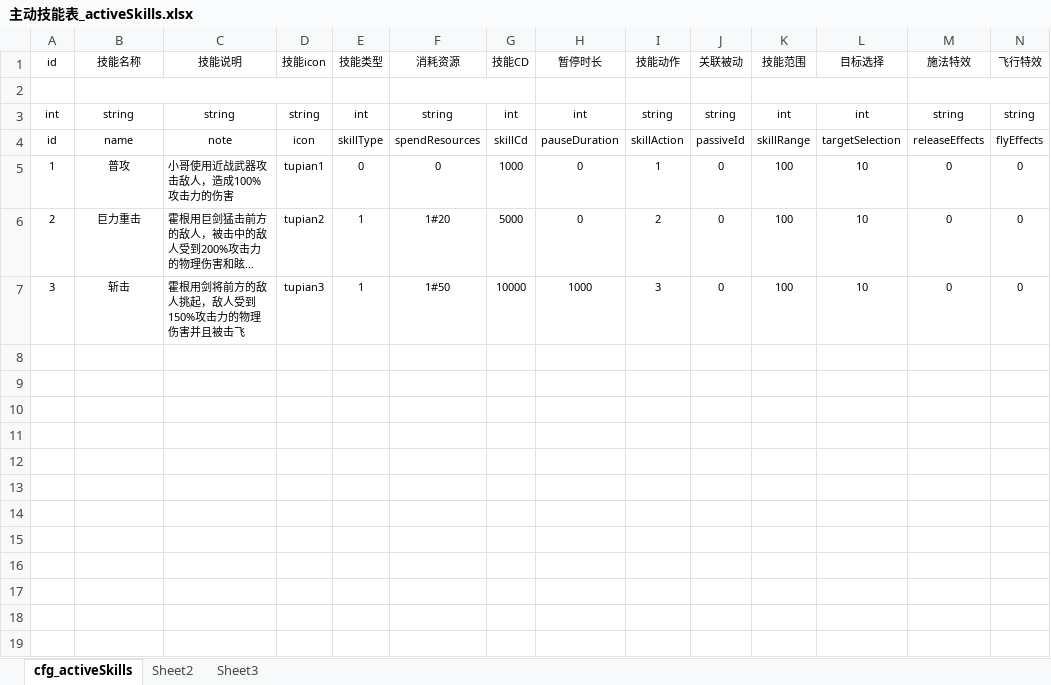
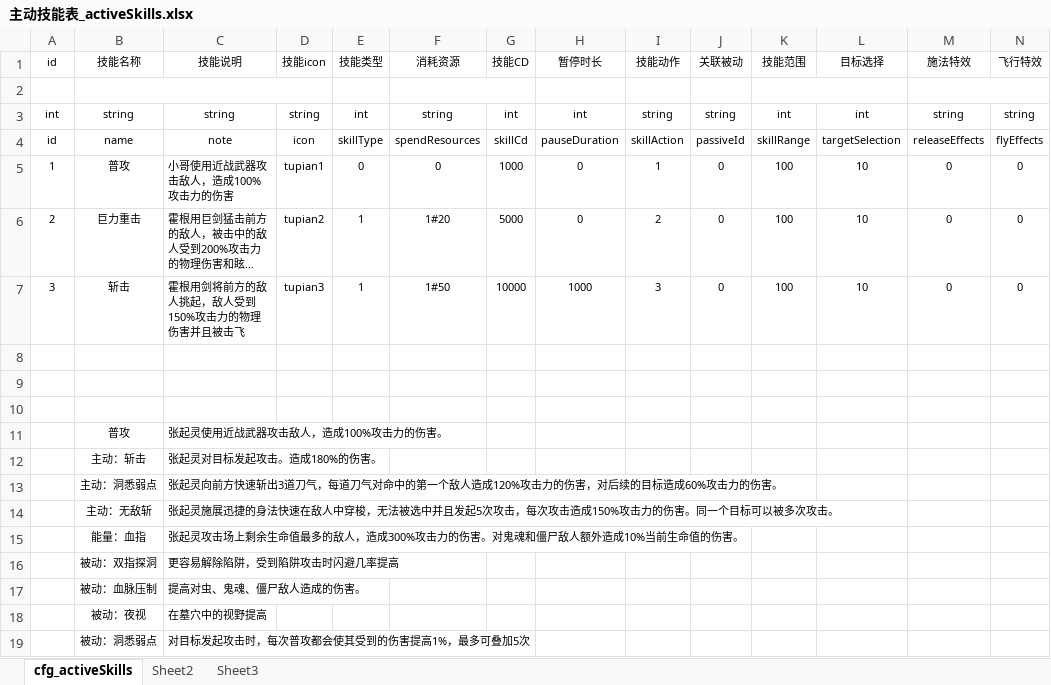
Before and after one commit to hero47/TombTmp, an Excel workbook: design/Excel/excel/主动技能表_activeSkills.xlsx, sheet cfg_activeSkills, drawn as a sheet; only a part is shown; long unchanged cells end in …; values as stored, in another font and other column widths than the file's, no borders; rows hold the shown columns only; the diff names each change by its address in the sheet, - before the commit and + after, or states it on an @@ line.

```diff
--- a/design/Excel/excel/主动技能表_activeSkills.xlsx (sheet cfg_activeSkills)
+++ b/design/Excel/excel/主动技能表_activeSkills.xlsx (sheet cfg_activeSkills)
+row 8: (empty)
+row 9: (empty)
+row 10: (empty)
+row 11:  | 普攻 | 张起灵使用近战武器攻击敌人，造成100%攻击力的伤害。
+row 12:  | 主动：斩击 | 张起灵对目标发起攻击。造成180%的伤害。
+row 13:  | 主动：洞悉弱点 | 张起灵向前方快速斩出3道刀气，每道刀气对命中的第一个敌人造成120%攻击力的伤害，对后续的目标造成60%攻击力的伤害。
+row 14:  | 主动：无敌斩 | 张起灵施展迅捷的身法快速在敌人中穿梭，无法被选中并且发起5次攻击，每次攻击造成150%攻击力的伤害。同一个目标可以被多次攻击。
+row 15:  | 能量：血指 | 张起灵攻击场上剩余生命值最多的敌人，造成300%攻击力的伤害。对鬼魂和僵尸敌人额外造成10%当前生命值的伤害。
+row 16:  | 被动：双指探洞 | 更容易解除陷阱，受到陷阱攻击时闪避几率提高
+row 17:  | 被动：血脉压制 | 提高对虫、鬼魂、僵尸敌人造成的伤害。
+row 18:  | 被动：夜视 | 在墓穴中的视野提高
+row 19:  | 被动：洞悉弱点 | 对目标发起攻击时，每次普攻都会使其受到的伤害提高1%，最多可叠加5次
```
